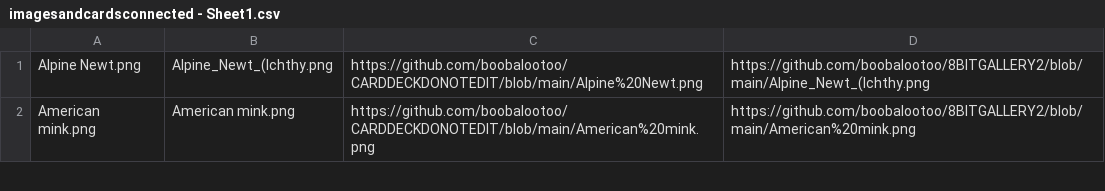
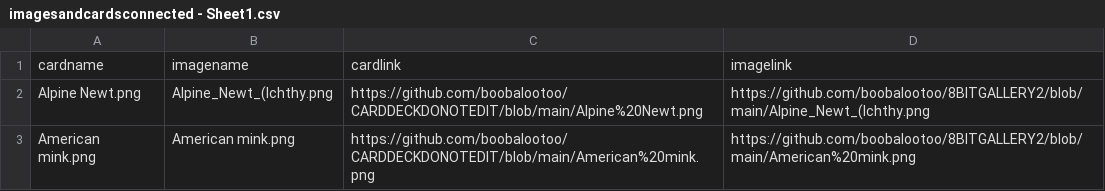
Before and after one commit to boobalootoo/simplifiedgame, a CSV file: imagesandcardsconnected - Sheet1.csv, drawn as a sheet; only a part is shown; the diff names each change by its address in the sheet, - before the commit and + after, or states it on an @@ line.

Commit message:
Update imagesandcardsconnected - Sheet1.csv

```diff
--- a/imagesandcardsconnected - Sheet1.csv
+++ b/imagesandcardsconnected - Sheet1.csv
+row 1: cardname | imagename | cardlink | imagelink
```
